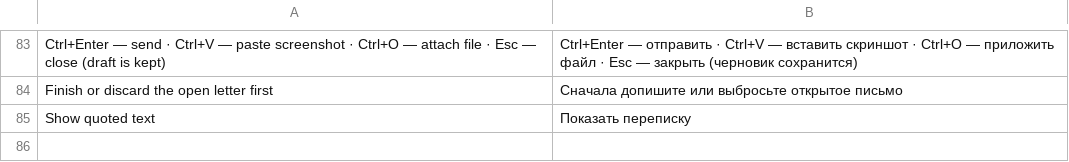
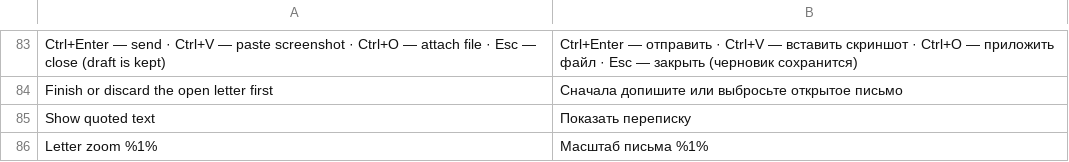
Before and after one commit to predmaxim/omarchy-mail, a TSV file: app/i18n/ru.tsv, drawn as a sheet; only a part is shown, gaps mark what is left out.

Commit message:
app: browser-like letter zoom, GNOME's text scale by default
The letter is laid out at the view width / zoom CSS px (which @media sees
too) and painted scaled, so text in any unit, fixed widths and images all
grow; clicks, selection, the link ring, scrolling and scroll steps map
through the zoom. The default is GNOME's text-scaling-factor, read once
with gsettings (1 without it). Ctrl + / Ctrl - / Ctrl 0 and Ctrl+wheel
over the letter change it in 10 % steps within 50-300 %, from the window
or the search field but never from the form or the mailboxes page; the
note shows the new value. The reader's zoom is kept in
$XDG_CONFIG_HOME/omarchy-mail/window.json; Ctrl 0 forgets it.

```diff
--- a/app/i18n/ru.tsv
+++ b/app/i18n/ru.tsv
@@ -85 +85,2 @@ Finish or discard the open letter first	Сначала допишите или
 Show quoted text	Показать переписку
+Letter zoom %1%	Масштаб письма %1%
```
Also changed, not shown: 15 other files.
